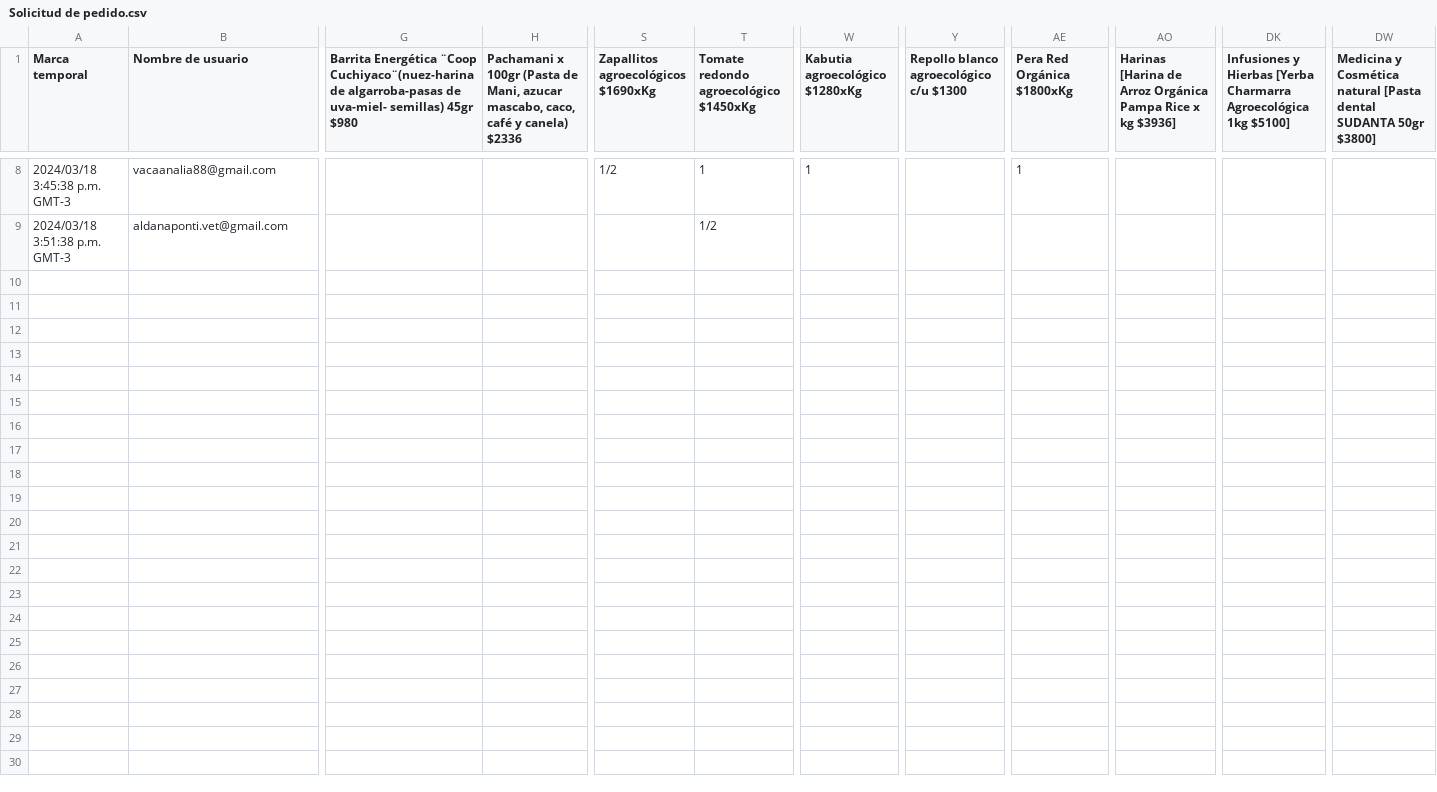
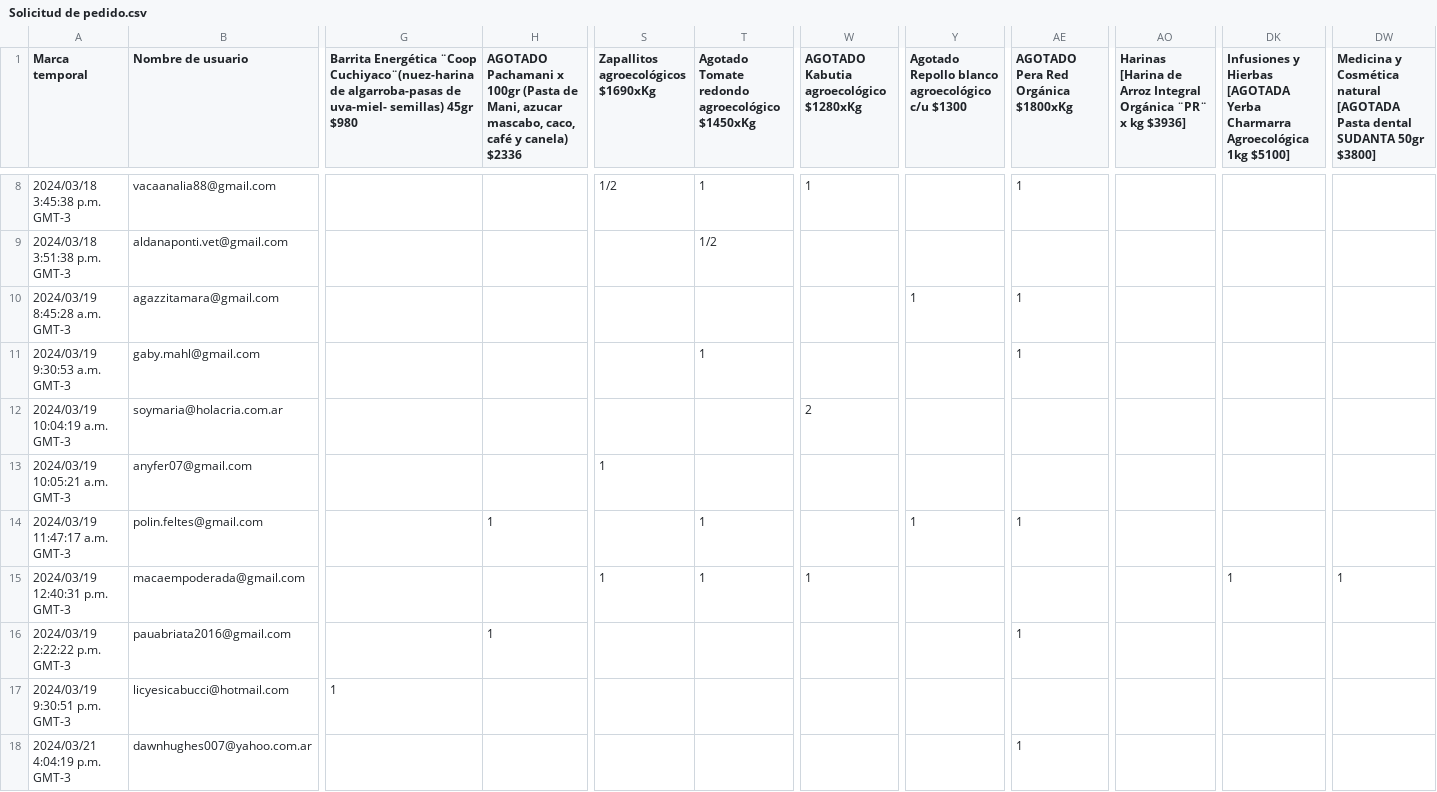
Before and after one commit to joaquinvasquez/google-forms-manager, a CSV file: Solicitud de pedido.csv, drawn as a sheet; only a part is shown, gaps mark what is left out; rows hold the shown columns only; the diff names each change by its address in the sheet, - before the commit and + after, or states it on an @@ line.

```diff
--- a/Solicitud de pedido.csv
+++ b/Solicitud de pedido.csv
-H1: Pachamani x…
+H1: AGOTADO Pachamani x…
-T1: Tomate redondo agroecológico $1450xKg
+T1: Agotado Tomate redondo agroecológico $1450xKg
-W1: Kabutia agroecológico $1280xKg
+W1: AGOTADO Kabutia agroecológico $1280xKg
-Y1: Repollo blanco agroecológico c/u $1300
+Y1: Agotado Repollo blanco agroecológico c/u $1300
-AE1: Pera Red Orgánica $1800xKg
+AE1: AGOTADO Pera Red Orgánica $1800xKg
-AO1: …de Arroz Orgánica Pampa Rice x kg…
+AO1: …de Arroz Integral Orgánica ¨PR¨ x kg…
-DK1: …y Hierbas [Yerba Charmarra Agroecológica…
+DK1: …y Hierbas [AGOTADA Yerba Charmarra Agroecológica…
-DW1: …Cosmética natural [Pasta dental SUDANTA…
+DW1: …Cosmética natural [AGOTADA Pasta dental SUDANTA…
+row 10: 2024/03/19 8:45:28 a.m. GMT-3 | agazzitamara@gmail.com |  |  |  |  |  | 1 | 1
+row 11: 2024/03/19 9:30:53 a.m. GMT-3 | gaby.mahl@gmail.com |  |  |  | 1 |  |  | 1
+row 12: 2024/03/19 10:04:19 a.m. GMT-3 | soymaria@holacria.com.ar |  |  |  |  | 2
+row 13: 2024/03/19 10:05:21 a.m. GMT-3 | anyfer07@gmail.com |  |  | 1
+row 14: 2024/03/19 11:47:17 a.m. GMT-3 | polin.feltes@gmail.com |  | 1 |  | 1 |  | 1 | 1
+row 15: 2024/03/19 12:40:31 p.m. GMT-3 | macaempoderada@gmail.com |  |  | 1 | 1 | 1 |  |  |  | 1 | 1
+row 16: 2024/03/19 2:22:22 p.m. GMT-3 | pauabriata2016@gmail.com |  | 1 |  |  |  |  | 1
+row 17: 2024/03/19 9:30:51 p.m. GMT-3 | licyesicabucci@hotmail.com | 1
+row 18: 2024/03/21 4:04:19 p.m. GMT-3 | dawnhughes007@yahoo.com.ar |  |  |  |  |  |  | 1
```
Also changed, not shown: 2 other files.
